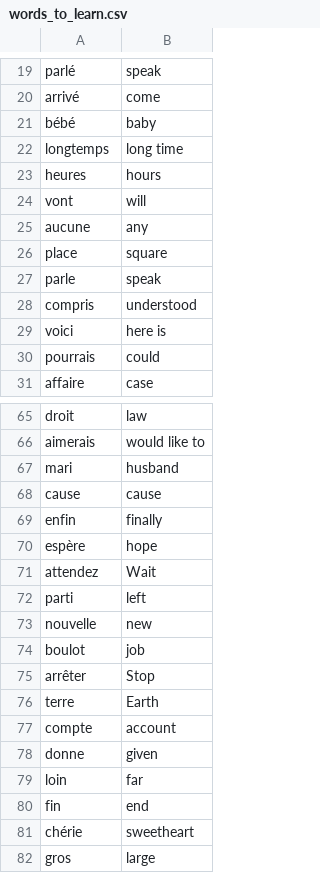
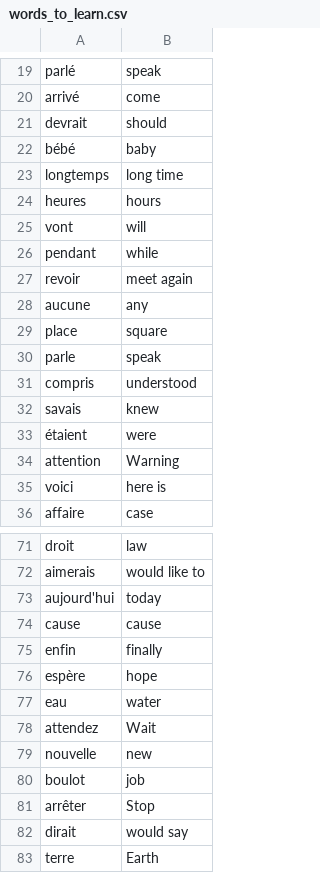
Before and after one commit to DalkomCandy/Python, a CSV file: Tkinter/word/data/words_to_learn.csv, drawn as a sheet; only a part is shown, gaps mark what is left out; the shorter side is filled out with more unchanged rows; removed rows and columns are numbered as before the commit, all else as after; the diff covers the shown part only; the diff names each change by its address in the sheet, - before the commit and + after, or states it on an @@ line.

```diff
--- a/Tkinter/word/data/words_to_learn.csv
+++ b/Tkinter/word/data/words_to_learn.csv
+row 21: devrait | should
+row 26: pendant | while
+row 27: revoir | meet again
+row 32: savais | knew
+row 33: étaient | were
+row 34: attention | Warning
-row 30: pourrais | could
-row 67: mari | husband
+row 73: aujourd'hui | today
+row 77: eau | water
-row 72: parti | left
+row 82: dirait | would say
```
Also changed, not shown: 7 added rows and 5 removed rows elsewhere in this file, 9 other files.
